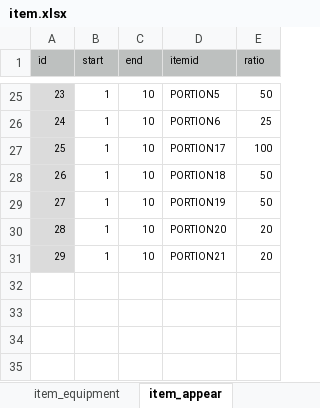
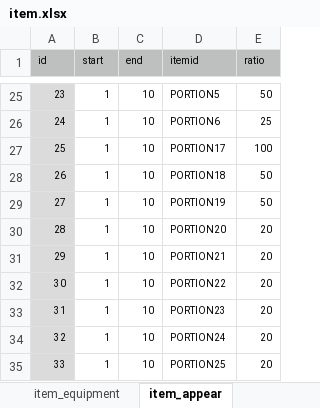
Before and after one commit to syun77/FlixelRL, an Excel workbook: docs/item.xlsx, sheet item_appear, drawn as a sheet; only a part is shown, gaps mark what is left out; values as stored, in another font and other column widths than the file's, no borders; the diff names each change by its address in the sheet, - before the commit and + after, or states it on an @@ line.

```diff
--- a/docs/item.xlsx (sheet item_appear)
+++ b/docs/item.xlsx (sheet item_appear)
+row 32: 30 | 1 | 10 | PORTION22 | 20
+row 33: 31 | 1 | 10 | PORTION23 | 20
+row 34: 32 | 1 | 10 | PORTION24 | 20
+row 35: 33 | 1 | 10 | PORTION25 | 20
```
Also changed, not shown: sheet item_consumable, 6 other files.
